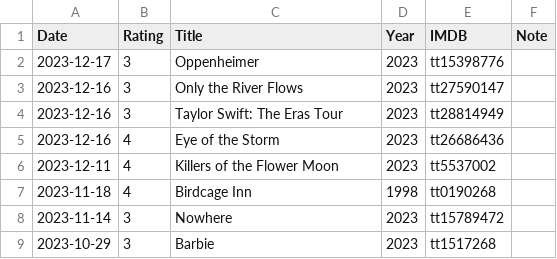
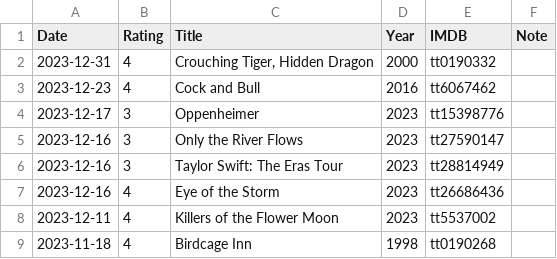
Before and after one commit to gujiaxi/gujiaxi.github.io, a CSV file: _data/movies.csv, drawn as a sheet; only a part is shown; the shorter side is filled out with more unchanged rows; the diff names each change by its address in the sheet, - before the commit and + after, or states it on an @@ line.

```diff
--- a/_data/movies.csv
+++ b/_data/movies.csv
+row 2: 2023-12-31 | 4 | Crouching Tiger, Hidden Dragon | 2000 | tt0190332
+row 3: 2023-12-23 | 4 | Cock and Bull | 2016 | tt6067462
```
Also changed, not shown: _data/books.csv, _data/games.csv.
